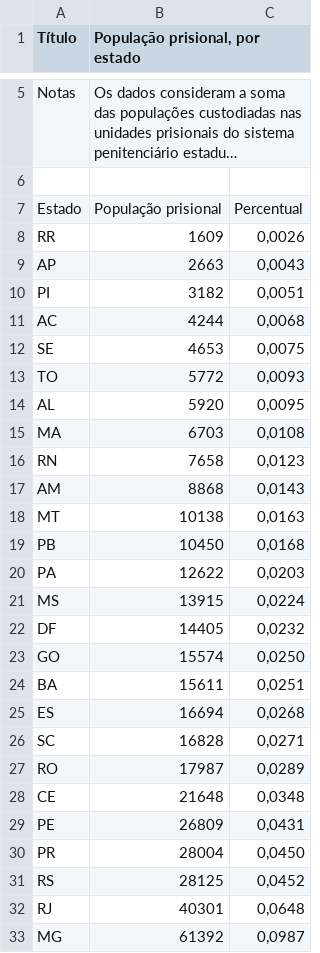
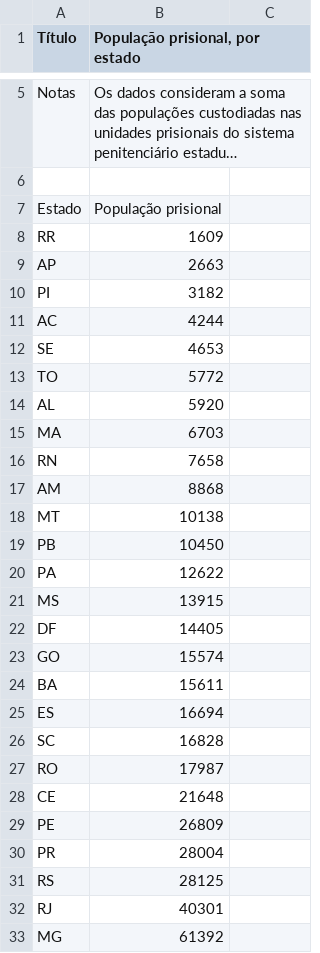
Before and after one commit to ask-ar/carceropolis, a CSV file: carceropolis/static/data/dados_gerais/03.csv, drawn as a sheet; only a part is shown, gaps mark what is left out; long unchanged cells end in …; the diff covers the shown part only; the diff names each change by its address in the sheet, - before the commit and + after, or states it on an @@ line.

Commit message:
all "gerais" charts

```diff
--- a/carceropolis/static/data/dados_gerais/03.csv
+++ b/carceropolis/static/data/dados_gerais/03.csv
-C7: Percentual
+C7: (empty)
-C8: 0,0026
+C8: (empty)
-C9: 0,0043
+C9: (empty)
-C10: 0,0051
+C10: (empty)
-C11: 0,0068
+C11: (empty)
-C12: 0,0075
+C12: (empty)
-C13: 0,0093
+C13: (empty)
-C14: 0,0095
+C14: (empty)
-C15: 0,0108
+C15: (empty)
-C16: 0,0123
+C16: (empty)
-C17: 0,0143
+C17: (empty)
-C18: 0,0163
+C18: (empty)
-C19: 0,0168
+C19: (empty)
-C20: 0,0203
+C20: (empty)
-C21: 0,0224
+C21: (empty)
-C22: 0,0232
+C22: (empty)
-C23: 0,0250
+C23: (empty)
-C24: 0,0251
+C24: (empty)
-C25: 0,0268
+C25: (empty)
-C26: 0,0271
+C26: (empty)
-C27: 0,0289
+C27: (empty)
-C28: 0,0348
+C28: (empty)
-C29: 0,0431
+C29: (empty)
-C30: 0,0450
+C30: (empty)
-C31: 0,0452
+C31: (empty)
-C32: 0,0648
+C32: (empty)
-C33: 0,0987
+C33: (empty)
```
Also changed, not shown: 2 edited cells elsewhere in this file, carceropolis/static/data/dados_gerais/04.csv, 3 other files.
